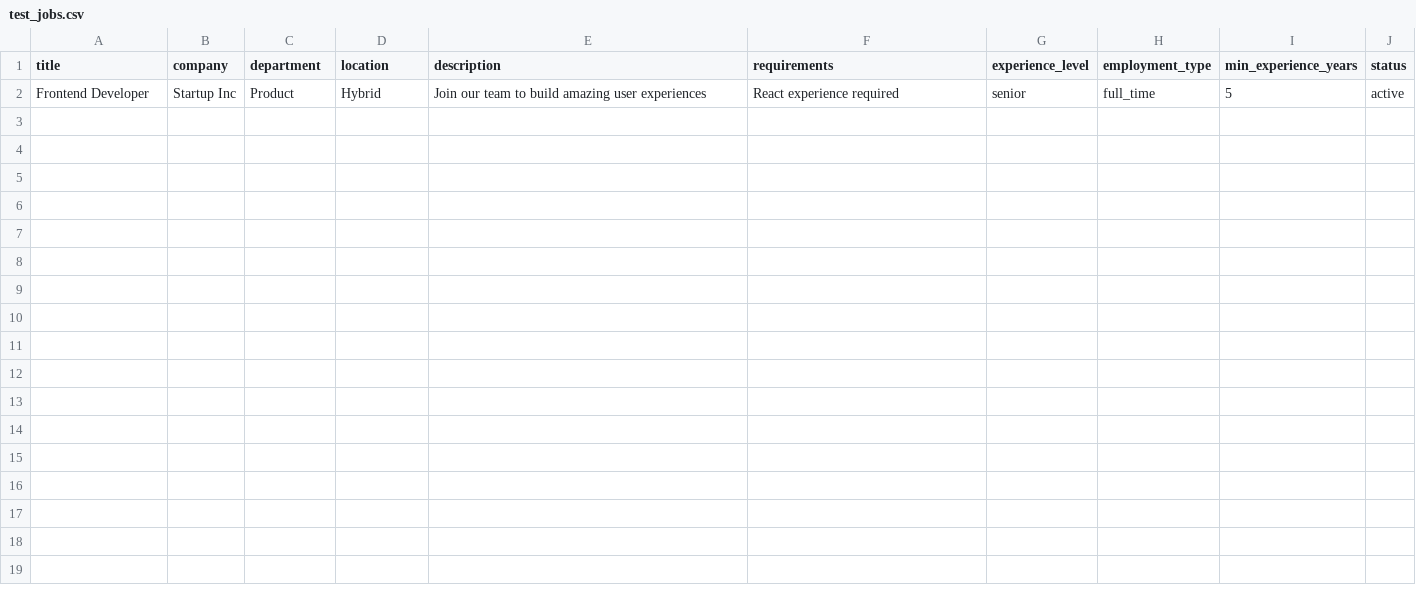
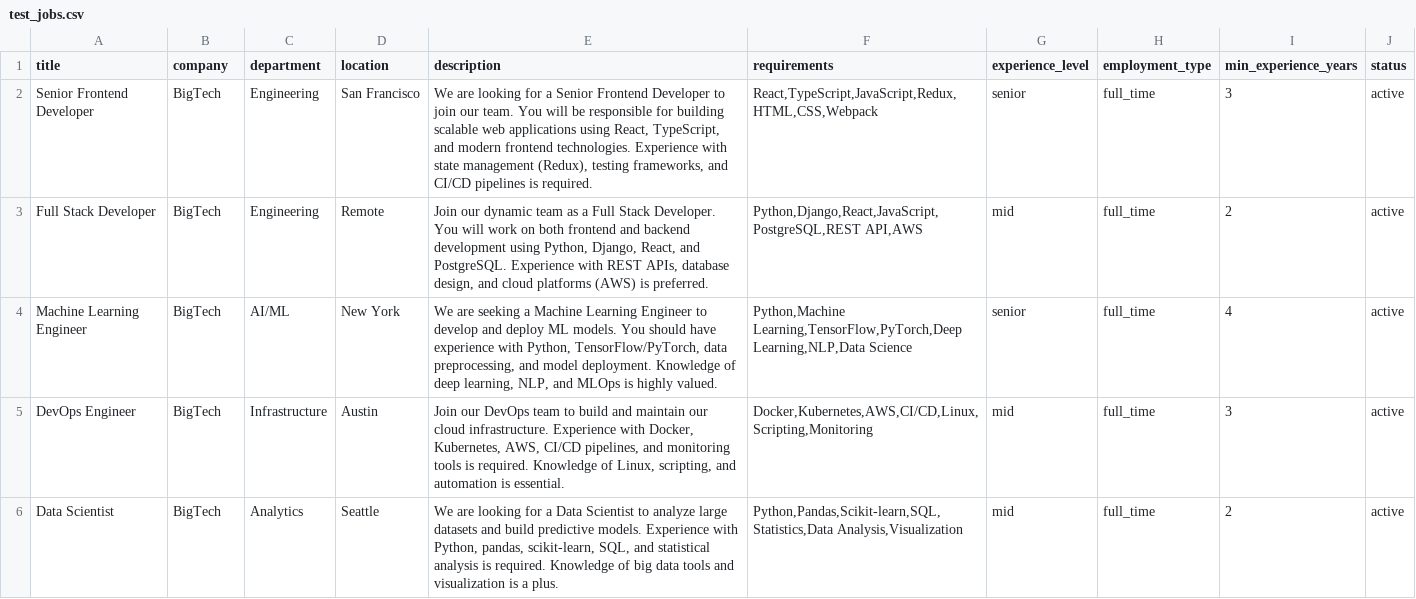
Before and after one commit to akii1234/yogya, a CSV file: backend/test_jobs.csv, drawn as a sheet.

```diff
--- a/backend/test_jobs.csv
+++ b/backend/test_jobs.csv
@@ -1,2 +1,6 @@
 title,company,department,location,description,requirements,experience_level,employment_type,min_experience_years,status
-Frontend Developer,Startup Inc,Product,Hybrid,Join our team to build amazing user experiences,React experience required,senior,full_time,5,active
+Senior Frontend Developer,BigTech,Engineering,San Francisco,"We are looking for a Senior Frontend Developer to join our team. You will be responsible for building scalable web applications using React, TypeScript, and modern frontend technologies. Experience with state management (Redux), testing frameworks, and CI/CD pipelines is required.","React,TypeScript,JavaScript,Redux,HTML,CSS,Webpack",senior,full_time,3,active
+Full Stack Developer,BigTech,Engineering,Remote,"Join our dynamic team as a Full Stack Developer. You will work on both frontend and backend development using Python, Django, React, and PostgreSQL. Experience with REST APIs, database design, and cloud platforms (AWS) is preferred.","Python,Django,React,JavaScript,PostgreSQL,REST API,AWS",mid,full_time,2,active
+Machine Learning Engineer,BigTech,AI/ML,New York,"We are seeking a Machine Learning Engineer to develop and deploy ML models. You should have experience with Python, TensorFlow/PyTorch, data preprocessing, and model deployment. Knowledge of deep learning, NLP, and MLOps is highly valued.","Python,Machine Learning,TensorFlow,PyTorch,Deep Learning,NLP,Data Science",senior,full_time,4,active
+DevOps Engineer,BigTech,Infrastructure,Austin,"Join our DevOps team to build and maintain our cloud infrastructure. Experience with Docker, Kubernetes, AWS, CI/CD pipelines, and monitoring tools is required. Knowledge of Linux, scripting, and automation is essential.","Docker,Kubernetes,AWS,CI/CD,Linux,Scripting,Monitoring",mid,full_time,3,active
+Data Scientist,BigTech,Analytics,Seattle,"We are looking for a Data Scientist to analyze large datasets and build predictive models. Experience with Python, pandas, scikit-learn, SQL, and statistical analysis is required. Knowledge of big data tools and visualization is a plus.","Python,Pandas,Scikit-learn,SQL,Statistics,Data Analysis,Visualization",mid,full_time,2,active
```
Also changed, not shown: backend/job_template_100.csv, 52 other files.
